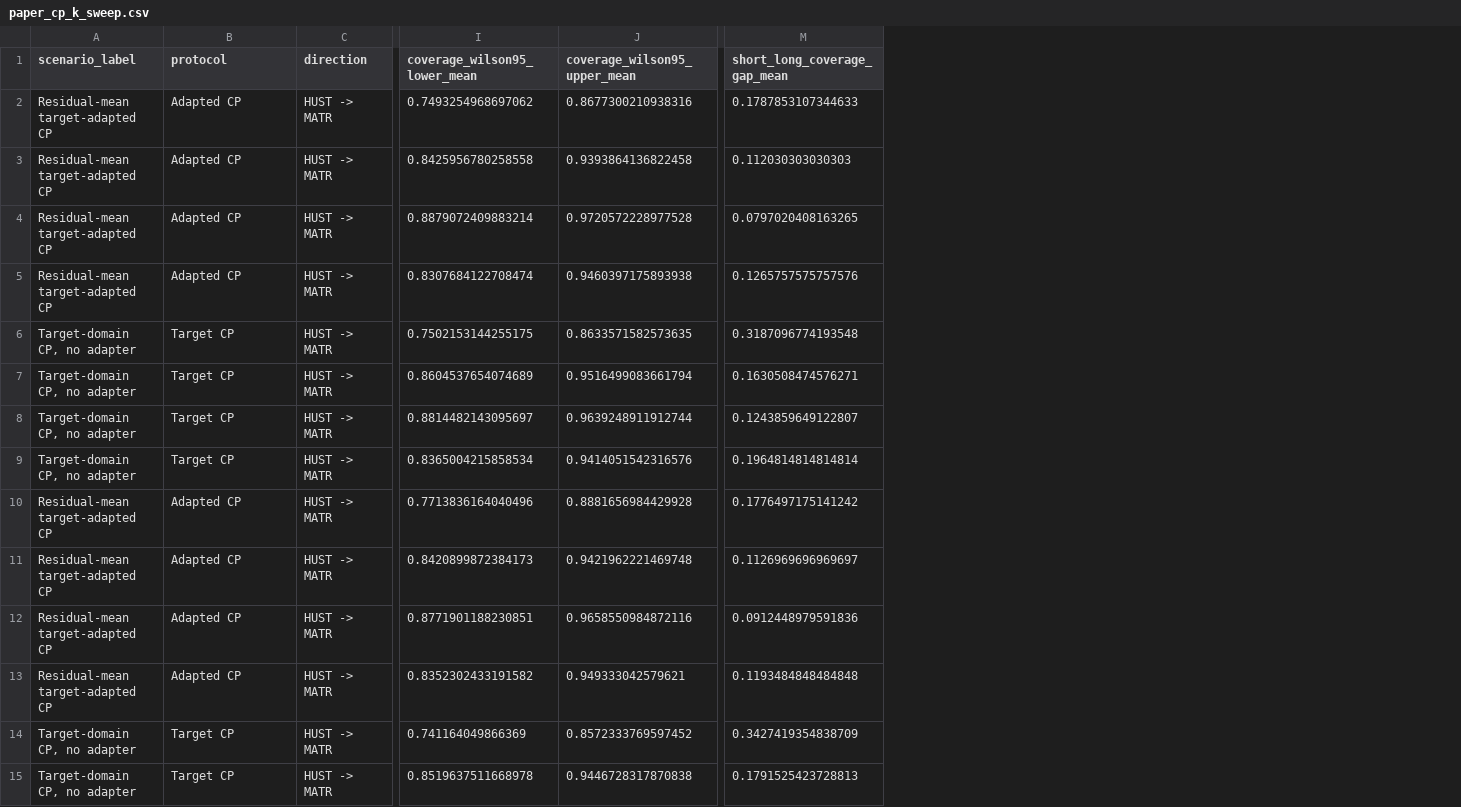
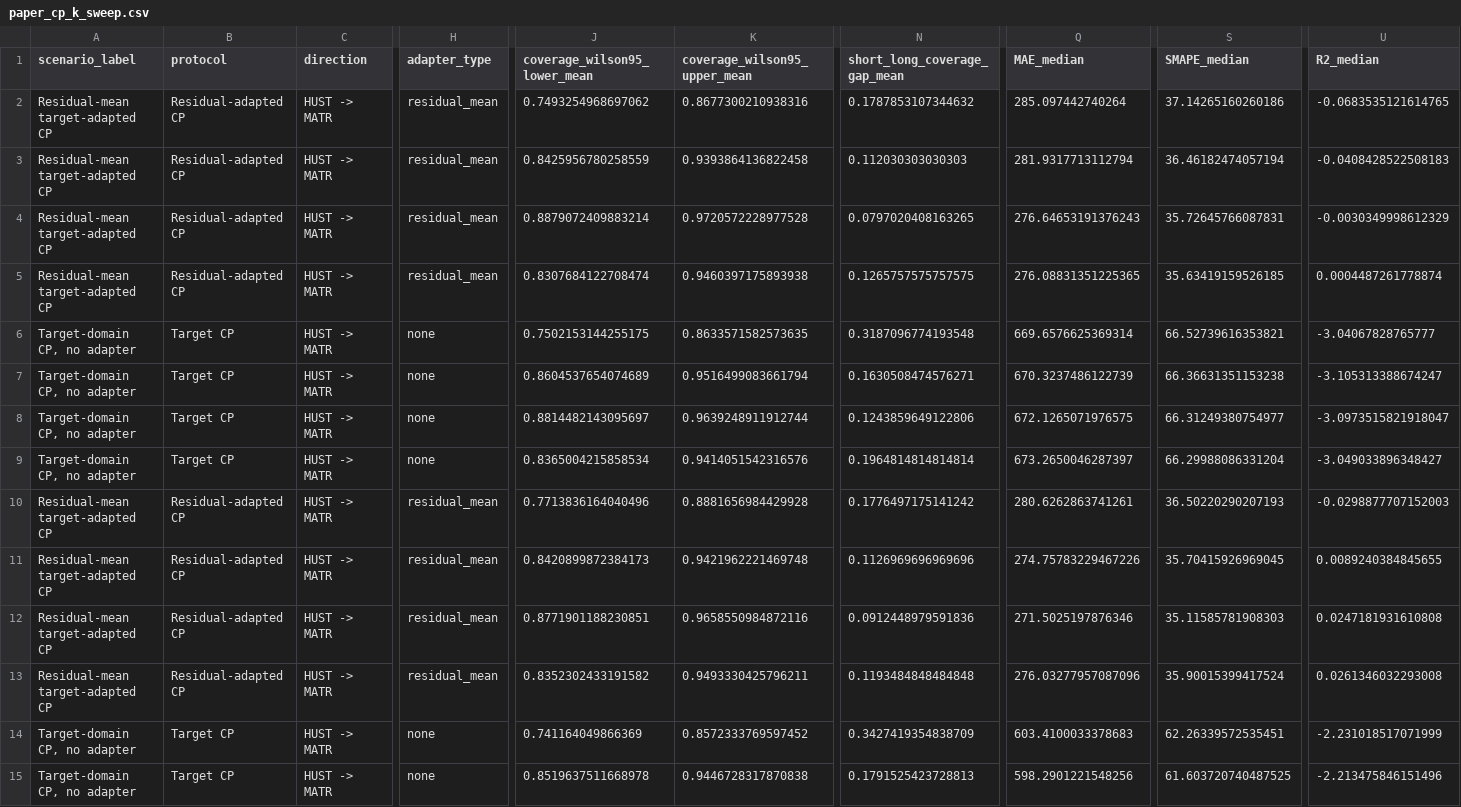
Before and after one commit to osmansafacifci/Graduation-Project-Dicle, a CSV file: outputs/results_v2_conformal/paper_cp_k_sweep.csv, drawn as a sheet; only a part is shown, gaps mark what is left out; addresses are those after the commit; the diff covers the shown part only; the diff names each change by its address in the sheet, - before the commit and + after, or states it on an @@ line.

Commit message:
Median R2 aggregation for CP + manuscript-ready positioning
CP outlier fix:
- 3_analysis/conformal_prediction.py: summarize() now computes mean/median/std
  for MAE/SMAPE/R2, so per-direction medians are available.
- 3_analysis/plot_cp_regime_stratified.py and summarize_conformal_results.py
  now report the per-direction median R²/MAE/sMAPE in paper-facing tables;
  arithmetic means are retained in results_summary.csv and paper_cp_delta_*
  as audit columns. Eliminates the LUH→MATR linear-adapted R²_mean = -3.5e5
  artifact (now reported as R²_median = -0.043, consistent with the
  residual-mean adapter at R² = -0.039 in the same direction).

Regenerated two-dataset and four-dataset paper CP outputs from existing
results_detailed.csv (no retraining): paper_cp_summary, paper_cp_delta_summary,
paper_cp_k_sweep, paper_cp_stratified_coverage, paper_cp_regime_stratified.

docs/MANUSCRIPT_POSITIONING.md:
- Add "Manuscript-ready discussion paragraph" (drop-in for the paper Discussion
  section, covers the regime taxonomy preservation, CNN over-extrapolation
  finding, and the Pareto positioning).
- Add "CP outlier aggregation note" documenting the median-R² choice and
  failure mode of the linear adapter on small k_adapter samples.
- Add "Pareto Table — concrete numbers (paper Table 5 candidate)" comparing
  this work (classical + PyTorch CNN) against Severson 2019, BatLiNet,
  EES 2025 temperature, DCIR cross-manufacturer, Domain-Adaptive Transformer.
  Positions the contribution on the (data-minimality x within-acc x CP-
  validity) frontier rather than the absolute-accuracy axis.

```diff
--- a/outputs/results_v2_conformal/paper_cp_k_sweep.csv
+++ b/outputs/results_v2_conformal/paper_cp_k_sweep.csv
+column H (adapter_type), rows 2-15: residual_mean | residual_mean | residual_mean | residual_mean | none | none | none | none | residual_mean | residual_mean | residual_mean | residual_mean | none | none
+column Q (MAE_median), rows 2-15: 285.097442740264 | 281.9317713112794 | 276.64653191376243 | 276.08831351225365 | 669.6576625369314 | 670.3237486122739 | 672.1265071976575 | 673.2650046287397 | 280.6262863741261 | 274.75783229467226 | 271.5025197876346 | 276.03277957087096 | 603.4100033378683 | 598.2901221548256
+column S (SMAPE_median), rows 2-15: 37.14265160260186 | 36.46182474057194 | 35.72645766087831 | 35.63419159526185 | 66.52739616353821 | 66.36631351153238 | 66.31249380754977 | 66.29988086331204 | 36.50220290207193 | 35.70415926969045 | 35.11585781908303 | 35.90015399417524 | 62.26339572535451 | 61.603720740487525
+column U (R2_median), rows 2-15: -0.0683535121614765 | -0.0408428522508183 | -0.0030349998612329 | 0.0004487261778874 | -3.04067828765777 | -3.105313388674247 | -3.0973515821918047 | -3.049033896348427 | -0.0298877707152003 | 0.0089240384845655 | 0.0247181931610808 | 0.0261346032293008 | -2.231018517071999 | -2.213475846151496
-B2:B5 (protocol): Adapted CP
+B2:B5 (protocol): Residual-adapted CP
-N2 (short_long_coverage_gap_mean): 0.1787853107344633
+N2 (short_long_coverage_gap_mean): 0.1787853107344632
-J3 (coverage_wilson95_lower_mean): 0.8425956780258558
+J3 (coverage_wilson95_lower_mean): 0.8425956780258559
-N5 (short_long_coverage_gap_mean): 0.1265757575757576
+N5 (short_long_coverage_gap_mean): 0.1265757575757575
-N8 (short_long_coverage_gap_mean): 0.1243859649122807
+N8 (short_long_coverage_gap_mean): 0.1243859649122806
-B10:B13 (protocol): Adapted CP
+B10:B13 (protocol): Residual-adapted CP
-N11 (short_long_coverage_gap_mean): 0.1126969696969697
+N11 (short_long_coverage_gap_mean): 0.1126969696969696
-K13 (coverage_wilson95_upper_mean): 0.949333042579621
+K13 (coverage_wilson95_upper_mean): 0.9493330425796211
```
Also changed, not shown: 60 edited cells elsewhere in this file, outputs/results_v2_conformal/paper_cp_delta_summary.csv, outputs/results_v2_conformal/paper_cp_stratified_coverage.csv, 20 other files.
